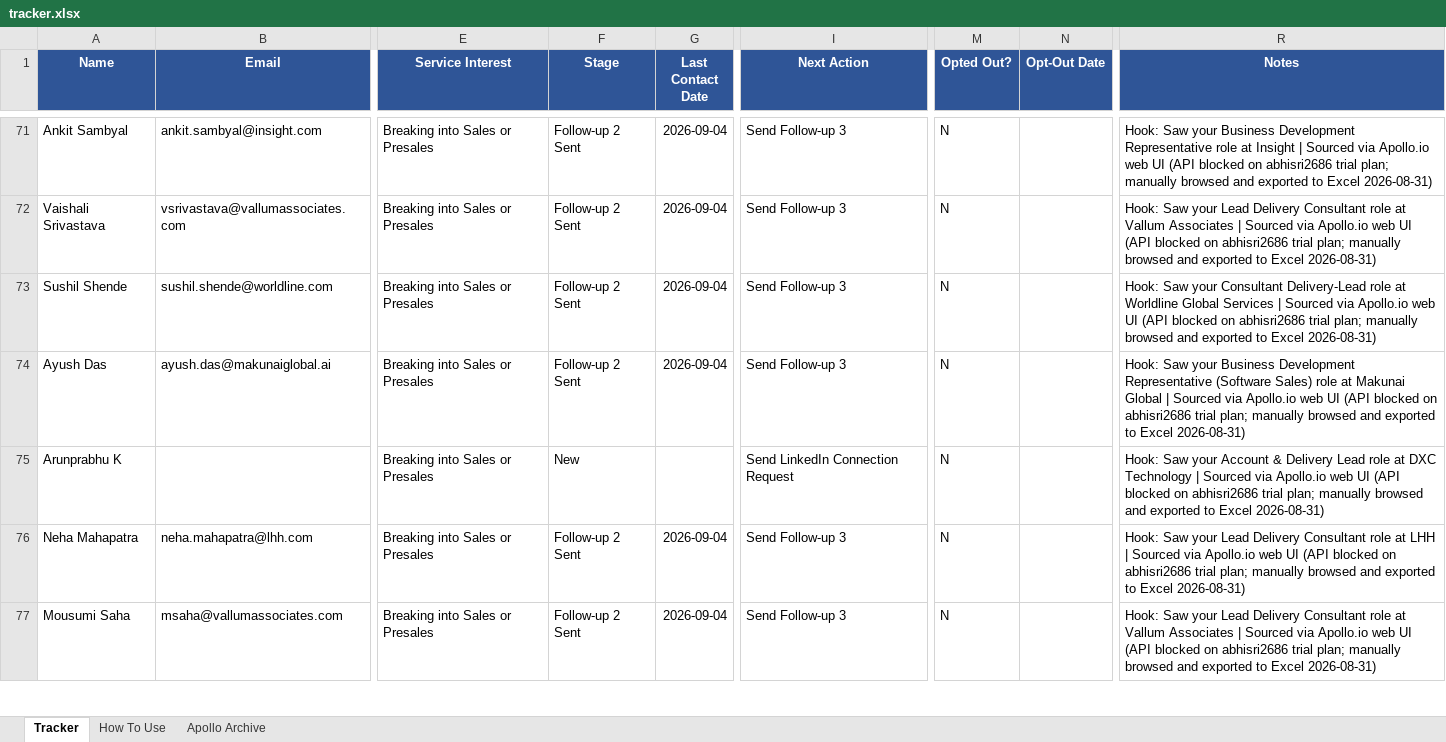
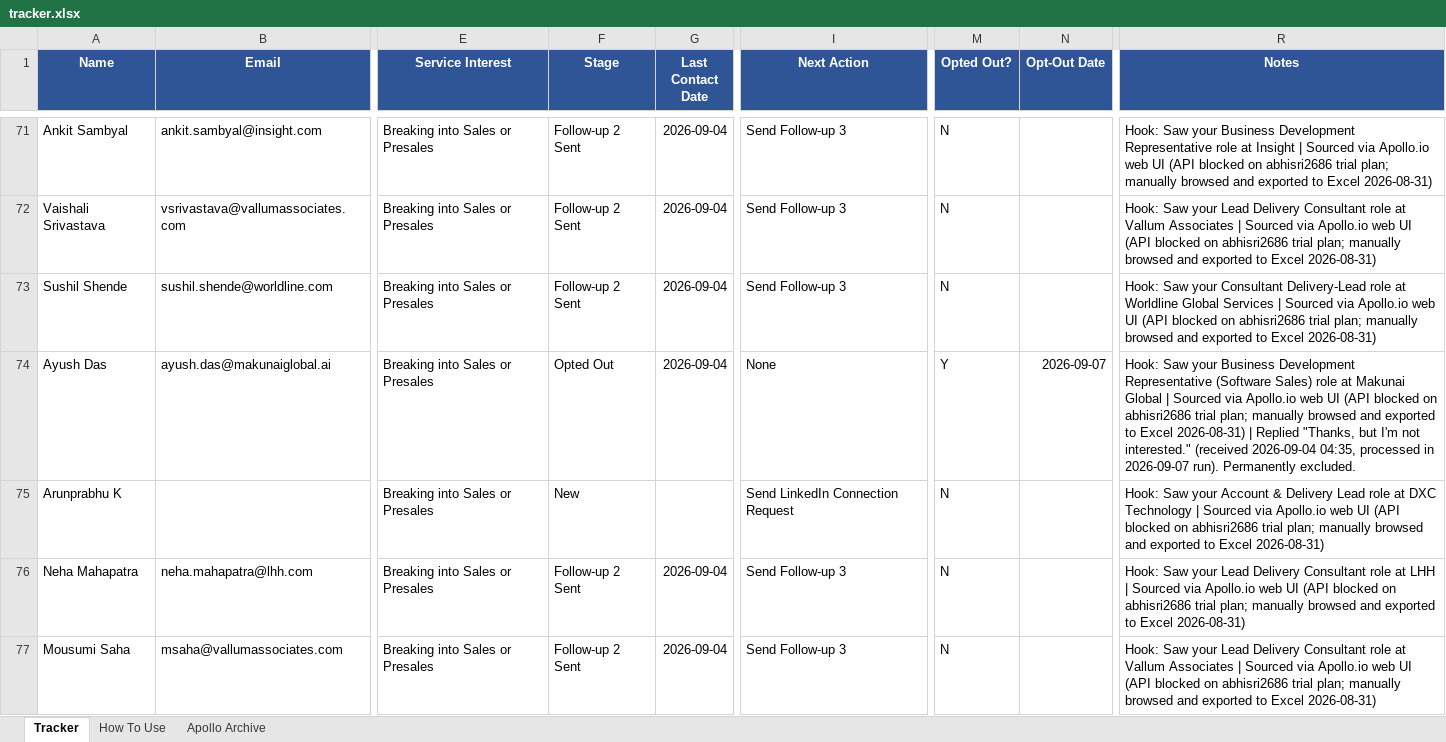
Before and after one commit to abhisriashok/topmate-outreach, an Excel workbook: tracker.xlsx, sheet Tracker, drawn as a sheet; only a part is shown, gaps mark what is left out; values as stored, in another font and other column widths than the file's, no borders; the diff covers the shown part only; the diff names each change by its address in the sheet, - before the commit and + after, or states it on an @@ line.

```diff
--- a/tracker.xlsx (sheet Tracker)
+++ b/tracker.xlsx (sheet Tracker)
-F74 (Stage): Follow-up 2 Sent
+F74 (Stage): Opted Out
-I74 (Next Action): Send Follow-up 3
+I74 (Next Action): None
-M74 (Opted Out?): N
+M74 (Opted Out?): Y
-N74 (Opt-Out Date): (empty)
+N74 (Opt-Out Date): 2026-09-07
-R74 (Notes): …Excel 2026-08-31)
+R74 (Notes): …Excel 2026-08-31) | Replied "Thanks, but I'm not interested." (received 2026-09-04 04:35, processed in 2026-09-07 run). Permanently excluded.
```
Also changed, not shown: 50 added rows and 50 removed rows elsewhere in this sheet, sheet Apollo Archive, 2 other files.
